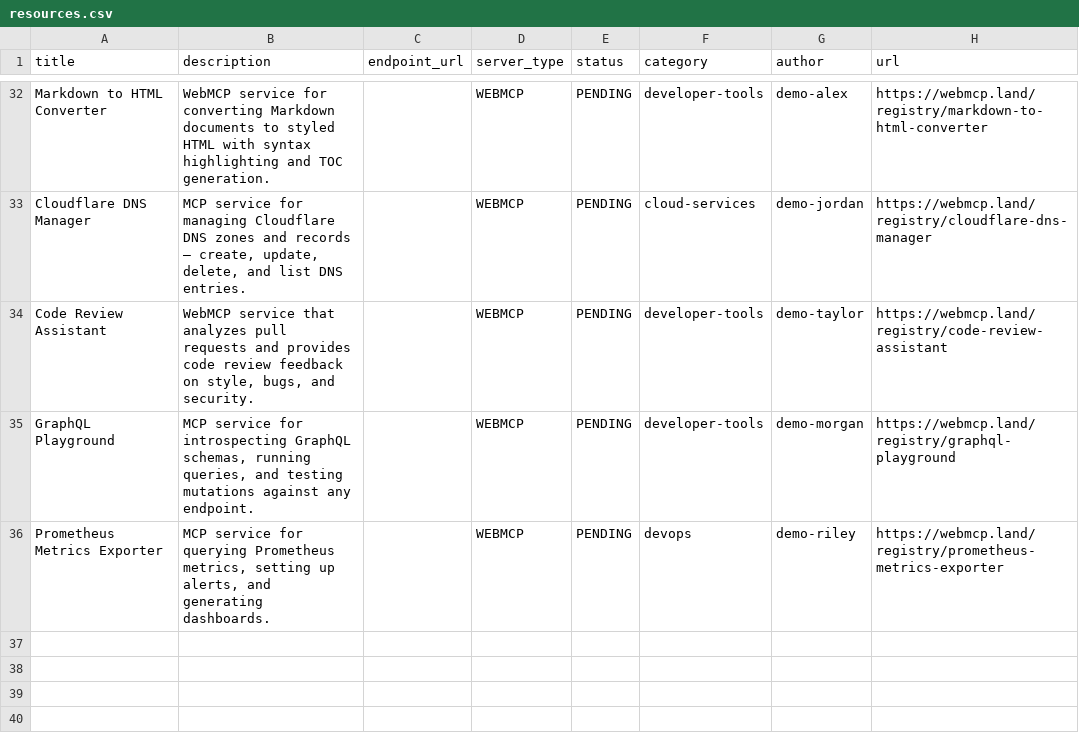
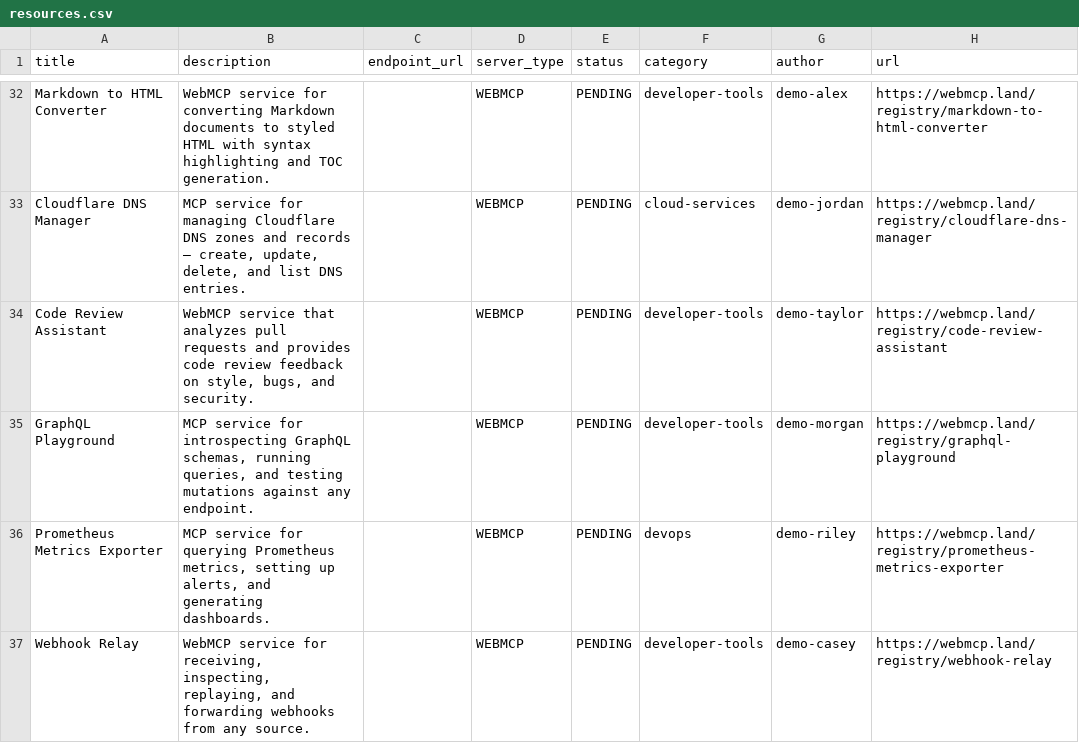
Before and after one commit to eser/webmcp.land, a CSV file: resources.csv, drawn as a sheet; only a part is shown, gaps mark what is left out; the diff names each change by its address in the sheet, - before the commit and + after, or states it on an @@ line.

Commit message:
Add resource: Webhook Relay

```diff
--- a/resources.csv
+++ b/resources.csv
+row 37: Webhook Relay | WebMCP service for receiving, inspecting, replaying, and forwarding webhooks from any source. |  | WEBMCP | PENDING | developer-tools | demo-casey | https://webmcp.land/registry/webhook-relay
```
Also changed, not shown: 1 other file.
